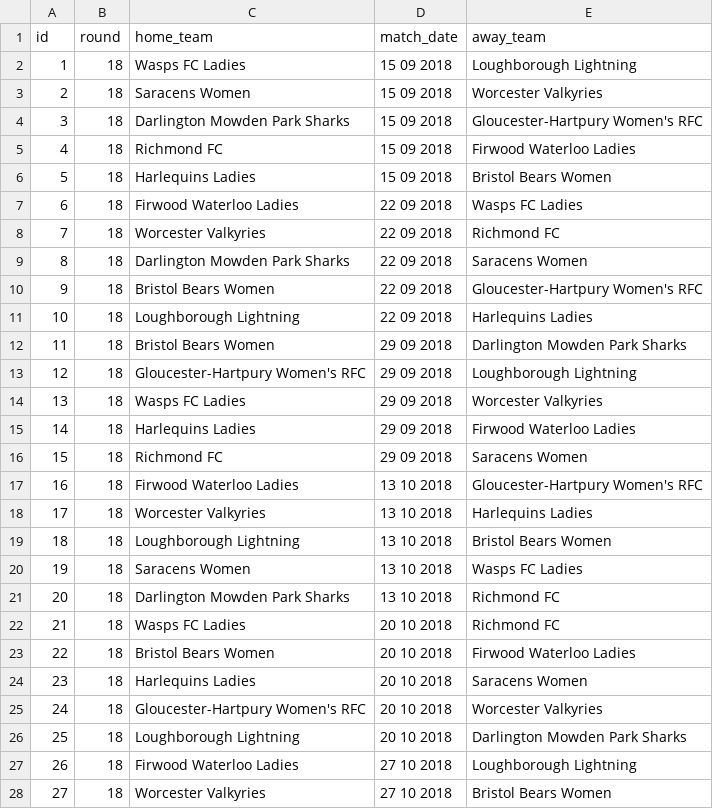
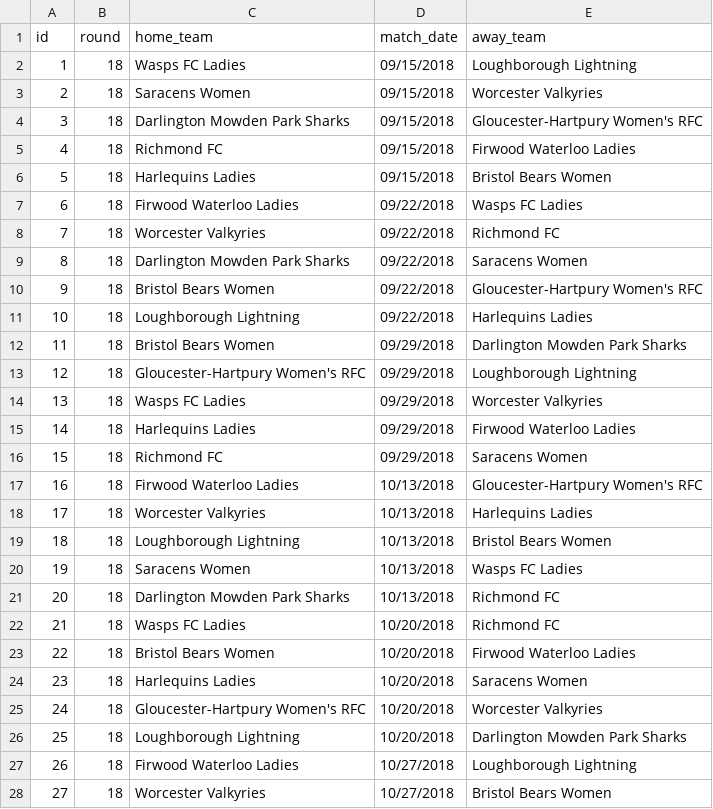
Before and after one commit to JLashmar/FTA-Score-Scraping, a CSV file: FTA Score Scraping/rugby_union/rfu_premier15s/premier15s_fixtures.csv, drawn as a sheet; only a part is shown; the diff covers the shown part only.

Commit message:
womens rugby scraper, results and fixtures finished. Adding Table next

```diff
--- a/FTA Score Scraping/rugby_union/rfu_premier15s/premier15s_fixtures.csv
+++ b/FTA Score Scraping/rugby_union/rfu_premier15s/premier15s_fixtures.csv
@@ -1,28 +1,28 @@
 id,round,home_team,match_date,away_team
-1,18,Wasps FC Ladies,15 09 2018,Loughborough Lightning
-2,18,Saracens Women,15 09 2018,Worcester Valkyries
-3,18,Darlington Mowden Park Sharks,15 09 2018,Gloucester-Hartpury Women's RFC
-4,18,Richmond FC,15 09 2018,Firwood Waterloo Ladies
-5,18,Harlequins Ladies,15 09 2018,Bristol Bears Women
-6,18,Firwood Waterloo Ladies,22 09 2018,Wasps FC Ladies
-7,18,Worcester Valkyries,22 09 2018,Richmond FC
-8,18,Darlington Mowden Park Sharks,22 09 2018,Saracens Women
-9,18,Bristol Bears Women,22 09 2018,Gloucester-Hartpury Women's RFC
-10,18,Loughborough Lightning,22 09 2018,Harlequins Ladies
-11,18,Bristol Bears Women,29 09 2018,Darlington Mowden Park Sharks
-12,18,Gloucester-Hartpury Women's RFC,29 09 2018,Loughborough Lightning
-13,18,Wasps FC Ladies,29 09 2018,Worcester Valkyries
-14,18,Harlequins Ladies,29 09 2018,Firwood Waterloo Ladies
-15,18,Richmond FC,29 09 2018,Saracens Women
-16,18,Firwood Waterloo Ladies,13 10 2018,Gloucester-Hartpury Women's RFC
-17,18,Worcester Valkyries,13 10 2018,Harlequins Ladies
-18,18,Loughborough Lightning,13 10 2018,Bristol Bears Women
-19,18,Saracens Women,13 10 2018,Wasps FC Ladies
-20,18,Darlington Mowden Park Sharks,13 10 2018,Richmond FC
-21,18,Wasps FC Ladies,20 10 2018,Richmond FC
-22,18,Bristol Bears Women,20 10 2018,Firwood Waterloo Ladies
-23,18,Harlequins Ladies,20 10 2018,Saracens Women
-24,18,Gloucester-Hartpury Women's RFC,20 10 2018,Worcester Valkyries
-25,18,Loughborough Lightning,20 10 2018,Darlington Mowden Park Sharks
-26,18,Firwood Waterloo Ladies,27 10 2018,Loughborough Lightning
-27,18,Worcester Valkyries,27 10 2018,Bristol Bears Women
+1,18,Wasps FC Ladies,09/15/2018,Loughborough Lightning
+2,18,Saracens Women,09/15/2018,Worcester Valkyries
+3,18,Darlington Mowden Park Sharks,09/15/2018,Gloucester-Hartpury Women's RFC
+4,18,Richmond FC,09/15/2018,Firwood Waterloo Ladies
+5,18,Harlequins Ladies,09/15/2018,Bristol Bears Women
+6,18,Firwood Waterloo Ladies,09/22/2018,Wasps FC Ladies
+7,18,Worcester Valkyries,09/22/2018,Richmond FC
+8,18,Darlington Mowden Park Sharks,09/22/2018,Saracens Women
+9,18,Bristol Bears Women,09/22/2018,Gloucester-Hartpury Women's RFC
+10,18,Loughborough Lightning,09/22/2018,Harlequins Ladies
+11,18,Bristol Bears Women,09/29/2018,Darlington Mowden Park Sharks
+12,18,Gloucester-Hartpury Women's RFC,09/29/2018,Loughborough Lightning
+13,18,Wasps FC Ladies,09/29/2018,Worcester Valkyries
+14,18,Harlequins Ladies,09/29/2018,Firwood Waterloo Ladies
+15,18,Richmond FC,09/29/2018,Saracens Women
+16,18,Firwood Waterloo Ladies,10/13/2018,Gloucester-Hartpury Women's RFC
+17,18,Worcester Valkyries,10/13/2018,Harlequins Ladies
+18,18,Loughborough Lightning,10/13/2018,Bristol Bears Women
+19,18,Saracens Women,10/13/2018,Wasps FC Ladies
+20,18,Darlington Mowden Park Sharks,10/13/2018,Richmond FC
+21,18,Wasps FC Ladies,10/20/2018,Richmond FC
+22,18,Bristol Bears Women,10/20/2018,Firwood Waterloo Ladies
+23,18,Harlequins Ladies,10/20/2018,Saracens Women
+24,18,Gloucester-Hartpury Women's RFC,10/20/2018,Worcester Valkyries
+25,18,Loughborough Lightning,10/20/2018,Darlington Mowden Park Sharks
+26,18,Firwood Waterloo Ladies,10/27/2018,Loughborough Lightning
+27,18,Worcester Valkyries,10/27/2018,Bristol Bears Women
```
Also changed, not shown: 58 edited cells elsewhere in this file, 7 other files.
